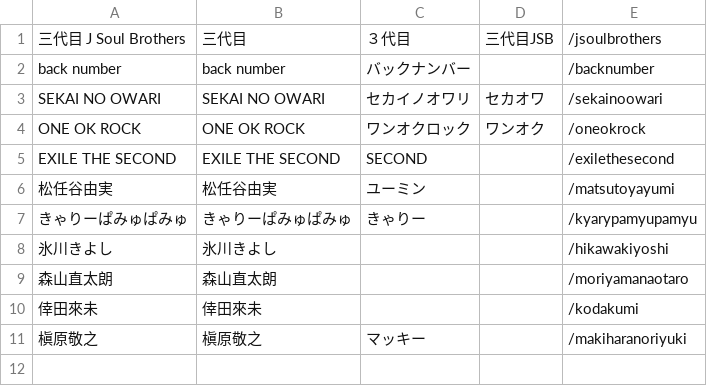
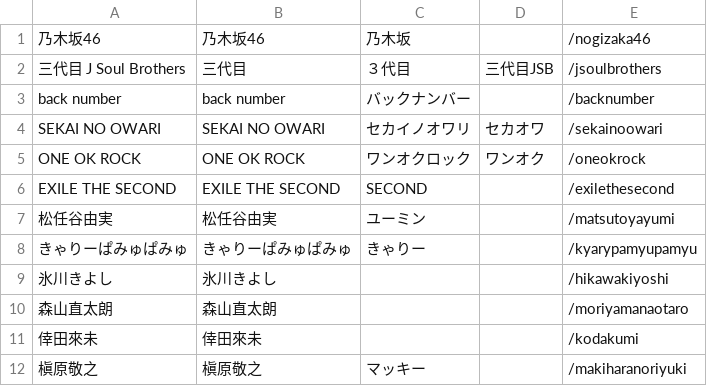
Before and after one commit to yykozy/ttk, a TSV file: ads/jpop.tsv, drawn as a sheet.

```diff
--- a/ads/jpop.tsv
+++ b/ads/jpop.tsv
@@ -1 +1,2 @@
+乃木坂46	乃木坂46	乃木坂		/nogizaka46
 三代目 J Soul Brothers	三代目	３代目	三代目JSB	/jsoulbrothers
```
Also changed, not shown: ads/johnny.tsv, 53 other files.
